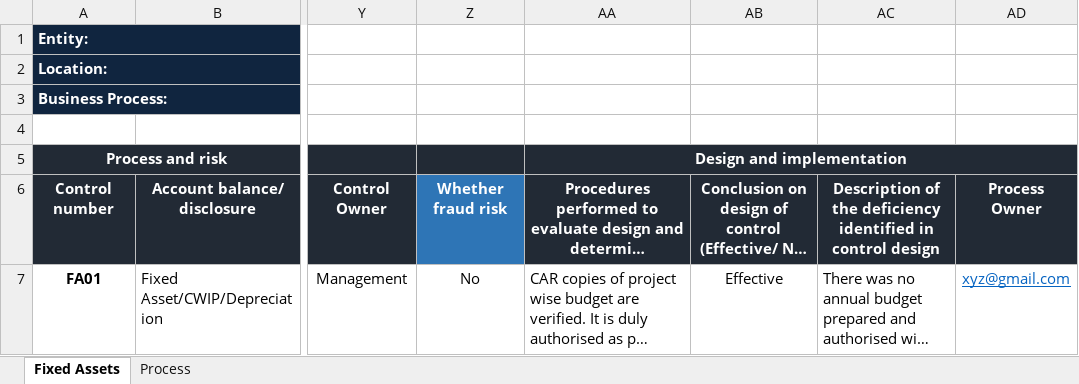
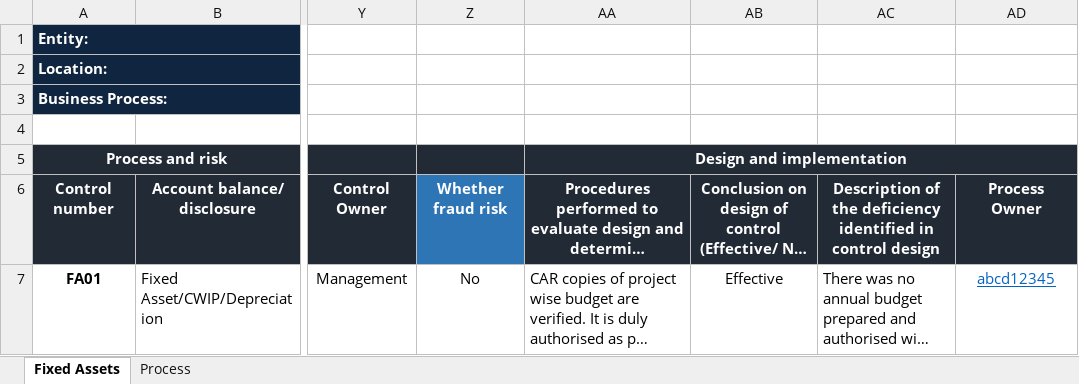
Before and after one commit to divyesh0548/IFC, an Excel workbook: test.xlsx, sheet Fixed Assets, drawn as a sheet; only a part is shown, gaps mark what is left out; long unchanged cells end in …; values as stored, in another font and other column widths than the file's, no borders; conditional formats not drawn; the diff names each change by its address in the sheet, - before the commit and + after, or states it on an @@ line.

```diff
--- a/test.xlsx (sheet Fixed Assets)
+++ b/test.xlsx (sheet Fixed Assets)
-AD7: xyz@gmail.com
+AD7: abcd12345
```
Also changed, not shown: 27 other files.
